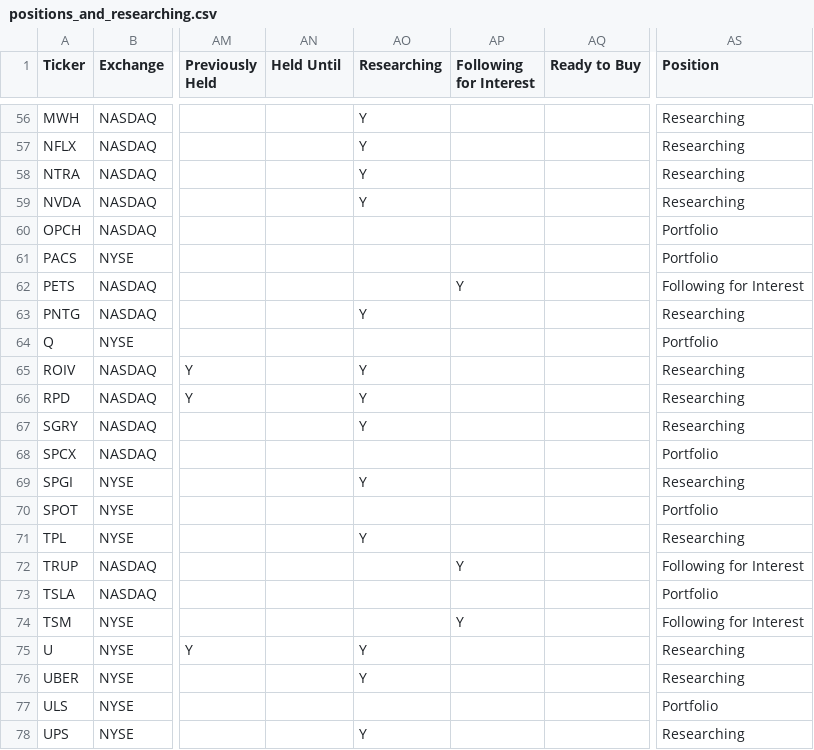
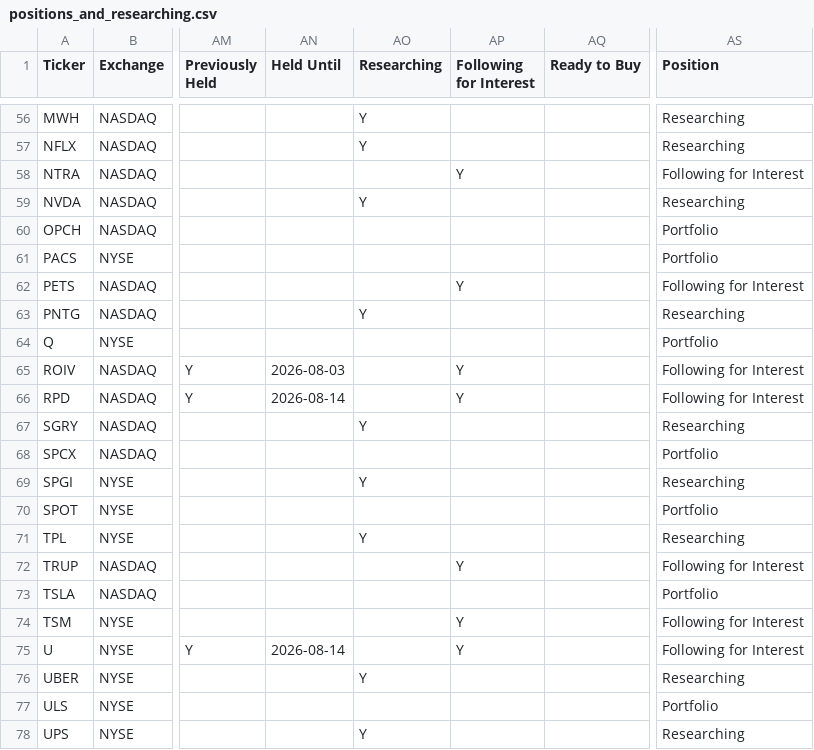
Before and after one commit to jroypeterson/Coverage-Manager, a CSV file: exports/positions_and_researching.csv, drawn as a sheet; only a part is shown, gaps mark what is left out; the diff names each change by its address in the sheet, - before the commit and + after, or states it on an @@ line.

```diff
--- a/exports/positions_and_researching.csv
+++ b/exports/positions_and_researching.csv
-AO58 (Researching): Y
+AO58 (Researching): (empty)
-AP58 (Following for Interest): (empty)
+AP58 (Following for Interest): Y
-AS58 (Position): Researching
+AS58 (Position): Following for Interest
-AN65 (Held Until): (empty)
+AN65 (Held Until): 2026-08-03
-AO65:AO66 (Researching): Y
+AO65:AO66 (Researching): (empty)
-AP65:AP66 (Following for Interest): (empty)
+AP65:AP66 (Following for Interest): Y
-AS65:AS66 (Position): Researching
+AS65:AS66 (Position): Following for Interest
-AN66 (Held Until): (empty)
+AN66 (Held Until): 2026-08-14
-AN75 (Held Until): (empty)
+AN75 (Held Until): 2026-08-14
-AO75 (Researching): Y
+AO75 (Researching): (empty)
-AP75 (Following for Interest): (empty)
+AP75 (Following for Interest): Y
-AS75 (Position): Researching
+AS75 (Position): Following for Interest
```
Also changed, not shown: data/positions_and_researching.csv, exports/watchlist.csv, 15 other files.
